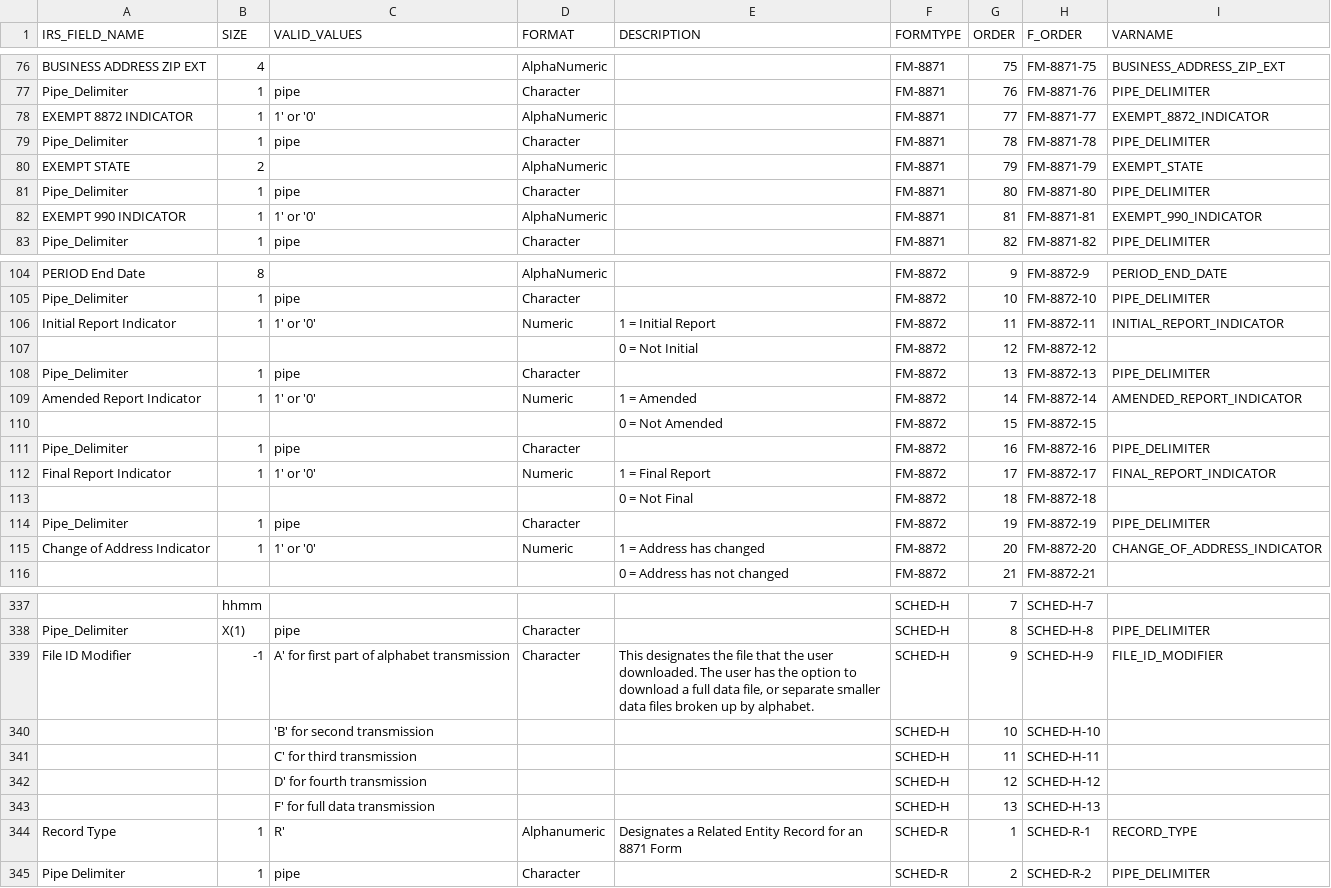
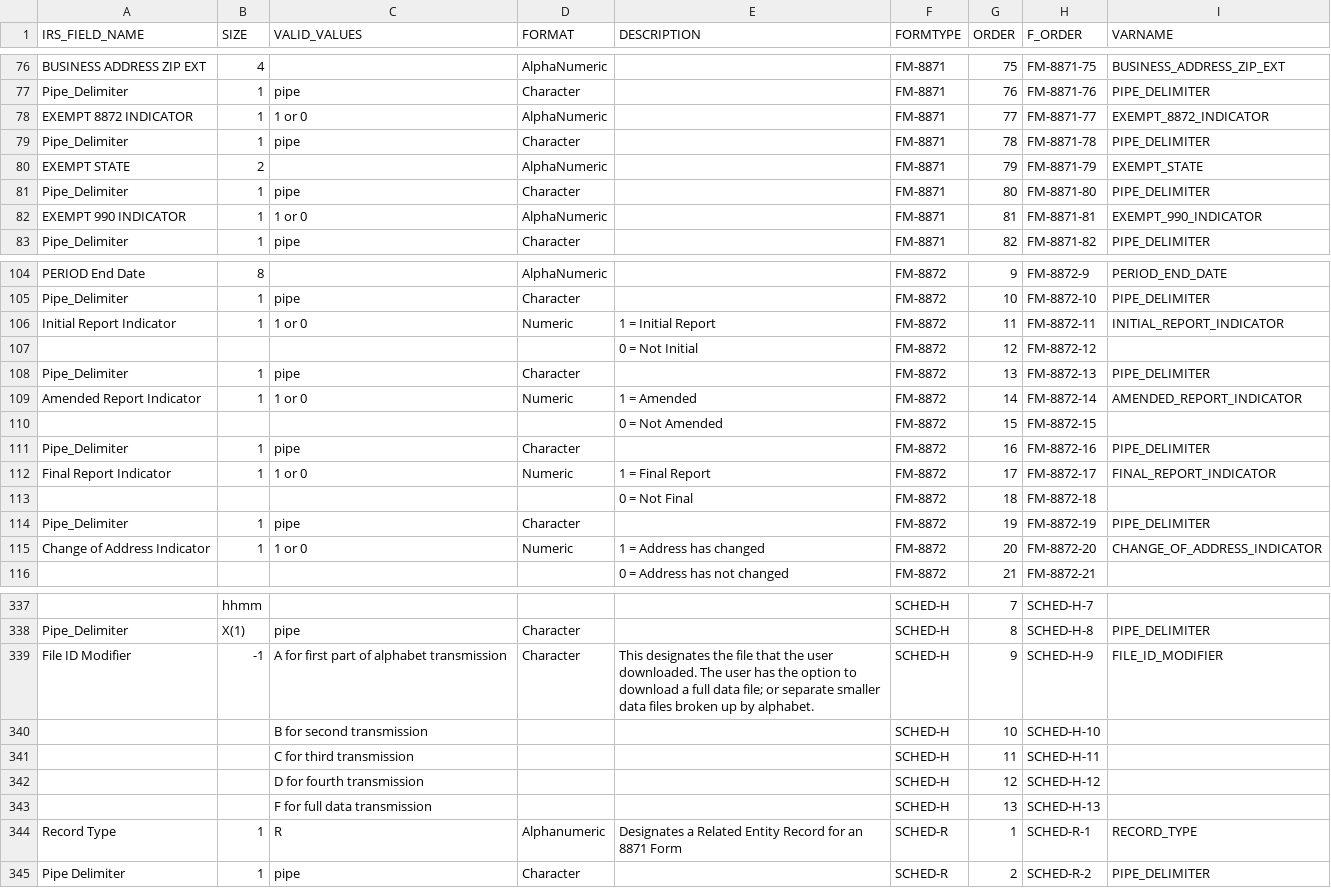
Before and after one commit to Nonprofit-Open-Data-Collective/irs-527-political-action-committee-disclosures, a CSV file: tidy-data-dictionary.csv, drawn as a sheet; only a part is shown, gaps mark what is left out; the diff covers the shown part only; the diff names each change by its address in the sheet, - before the commit and + after, or states it on an @@ line.

Commit message:
Update tidy-data-dictionary.csv

```diff
--- a/tidy-data-dictionary.csv
+++ b/tidy-data-dictionary.csv
-C78 (VALID_VALUES): 1' or '0'
+C78 (VALID_VALUES): 1 or 0
-C82 (VALID_VALUES): 1' or '0'
+C82 (VALID_VALUES): 1 or 0
-C106 (VALID_VALUES): 1' or '0'
+C106 (VALID_VALUES): 1 or 0
-C109 (VALID_VALUES): 1' or '0'
+C109 (VALID_VALUES): 1 or 0
-C112 (VALID_VALUES): 1' or '0'
+C112 (VALID_VALUES): 1 or 0
-C115 (VALID_VALUES): 1' or '0'
+C115 (VALID_VALUES): 1 or 0
-C339 (VALID_VALUES): A' for first part of alphabet transmission
+C339 (VALID_VALUES): A for first part of alphabet transmission
-E339 (DESCRIPTION): …full data file, or separate…
+E339 (DESCRIPTION): …full data file; or separate…
-C340 (VALID_VALUES): 'B' for second transmission
+C340 (VALID_VALUES): B for second transmission
-C341 (VALID_VALUES): C' for third transmission
+C341 (VALID_VALUES): C for third transmission
-C342 (VALID_VALUES): D' for fourth transmission
+C342 (VALID_VALUES): D for fourth transmission
-C343 (VALID_VALUES): F' for full data transmission
+C343 (VALID_VALUES): F for full data transmission
-C344 (VALID_VALUES): R'
+C344 (VALID_VALUES): R
```
Also changed, not shown: 32 edited cells elsewhere in this file.
